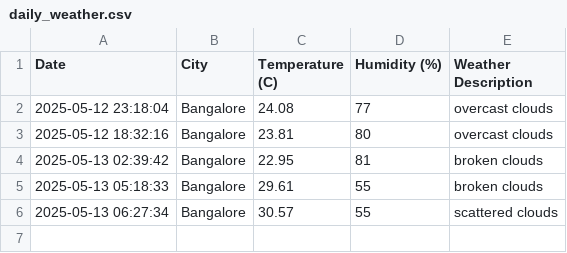
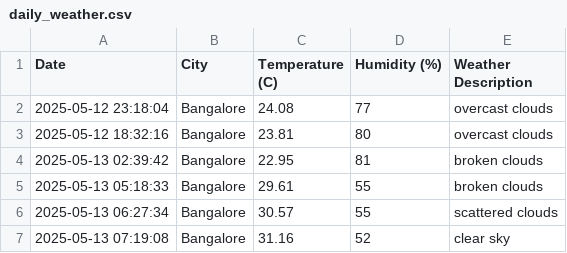
Before and after one commit to akhilsu/weather-tracker, a CSV file: daily_weather.csv, drawn as a sheet.

```diff
--- a/daily_weather.csv
+++ b/daily_weather.csv
@@ -6 +6,2 @@ Date,City,Temperature (C),Humidity (%),Weather Description
 2025-05-13 06:27:34,Bangalore,30.57,55,scattered clouds
+2025-05-13 07:19:08,Bangalore,31.16,52,clear sky
```
